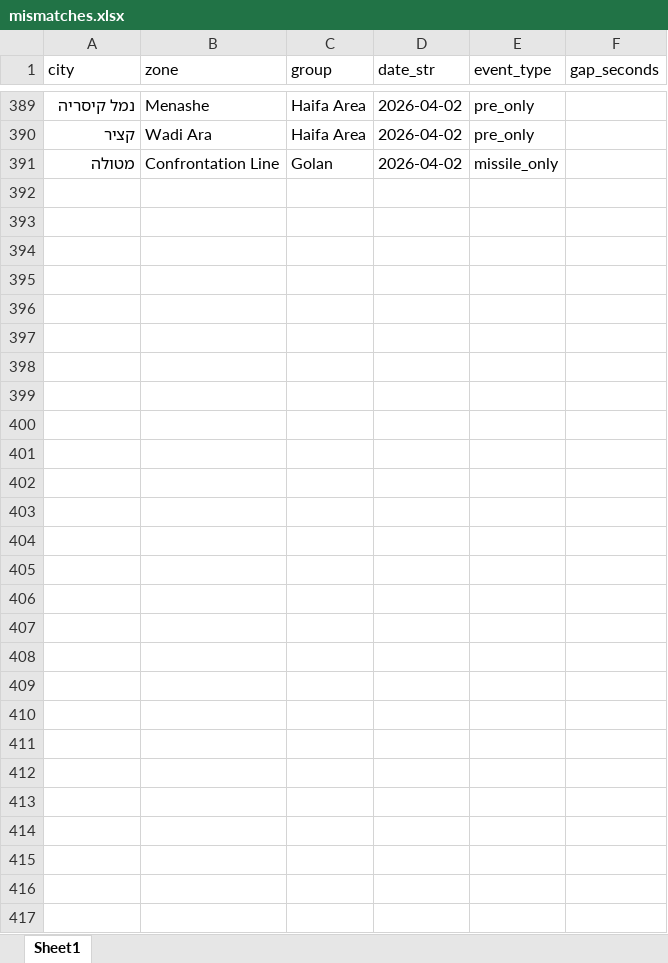
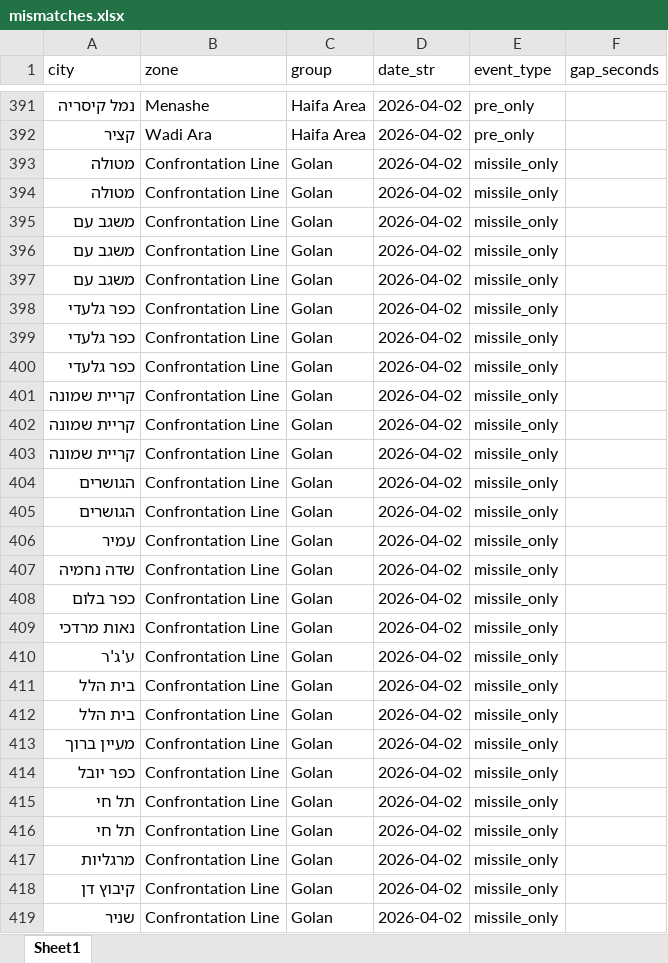
Before and after one commit to terryago11/alert-charts, an Excel workbook: mismatches.xlsx, sheet Sheet1, drawn as a sheet; only a part is shown, gaps mark what is left out; values as stored, in another font and other column widths than the file's, no borders; the diff covers the shown part only; the diff names each change by its address in the sheet, - before the commit and + after, or states it on an @@ line.

```diff
--- a/mismatches.xlsx (sheet Sheet1)
+++ b/mismatches.xlsx (sheet Sheet1)
+row 394: מטולה | Confrontation Line | Golan | 2026-04-02 | missile_only
+row 395: משגב עם | Confrontation Line | Golan | 2026-04-02 | missile_only
+row 396: משגב עם | Confrontation Line | Golan | 2026-04-02 | missile_only
+row 397: משגב עם | Confrontation Line | Golan | 2026-04-02 | missile_only
+row 398: כפר גלעדי | Confrontation Line | Golan | 2026-04-02 | missile_only
+row 399: כפר גלעדי | Confrontation Line | Golan | 2026-04-02 | missile_only
+row 400: כפר גלעדי | Confrontation Line | Golan | 2026-04-02 | missile_only
+row 401: קריית שמונה | Confrontation Line | Golan | 2026-04-02 | missile_only
+row 402: קריית שמונה | Confrontation Line | Golan | 2026-04-02 | missile_only
+row 403: קריית שמונה | Confrontation Line | Golan | 2026-04-02 | missile_only
+row 404: הגושרים | Confrontation Line | Golan | 2026-04-02 | missile_only
+row 405: הגושרים | Confrontation Line | Golan | 2026-04-02 | missile_only
+row 406: עמיר | Confrontation Line | Golan | 2026-04-02 | missile_only
+row 407: שדה נחמיה | Confrontation Line | Golan | 2026-04-02 | missile_only
+row 408: כפר בלום | Confrontation Line | Golan | 2026-04-02 | missile_only
+row 409: נאות מרדכי | Confrontation Line | Golan | 2026-04-02 | missile_only
+row 410: ע'ג'ר | Confrontation Line | Golan | 2026-04-02 | missile_only
+row 411: בית הלל | Confrontation Line | Golan | 2026-04-02 | missile_only
+row 412: בית הלל | Confrontation Line | Golan | 2026-04-02 | missile_only
+row 413: מעיין ברוך | Confrontation Line | Golan | 2026-04-02 | missile_only
+row 414: כפר יובל | Confrontation Line | Golan | 2026-04-02 | missile_only
+row 415: תל חי | Confrontation Line | Golan | 2026-04-02 | missile_only
+row 416: תל חי | Confrontation Line | Golan | 2026-04-02 | missile_only
+row 417: מרגליות | Confrontation Line | Golan | 2026-04-02 | missile_only
+row 418: קיבוץ דן | Confrontation Line | Golan | 2026-04-02 | missile_only
+row 419: שניר | Confrontation Line | Golan | 2026-04-02 | missile_only
```
Also changed, not shown: 2 added rows elsewhere in this sheet, 3 other files.
